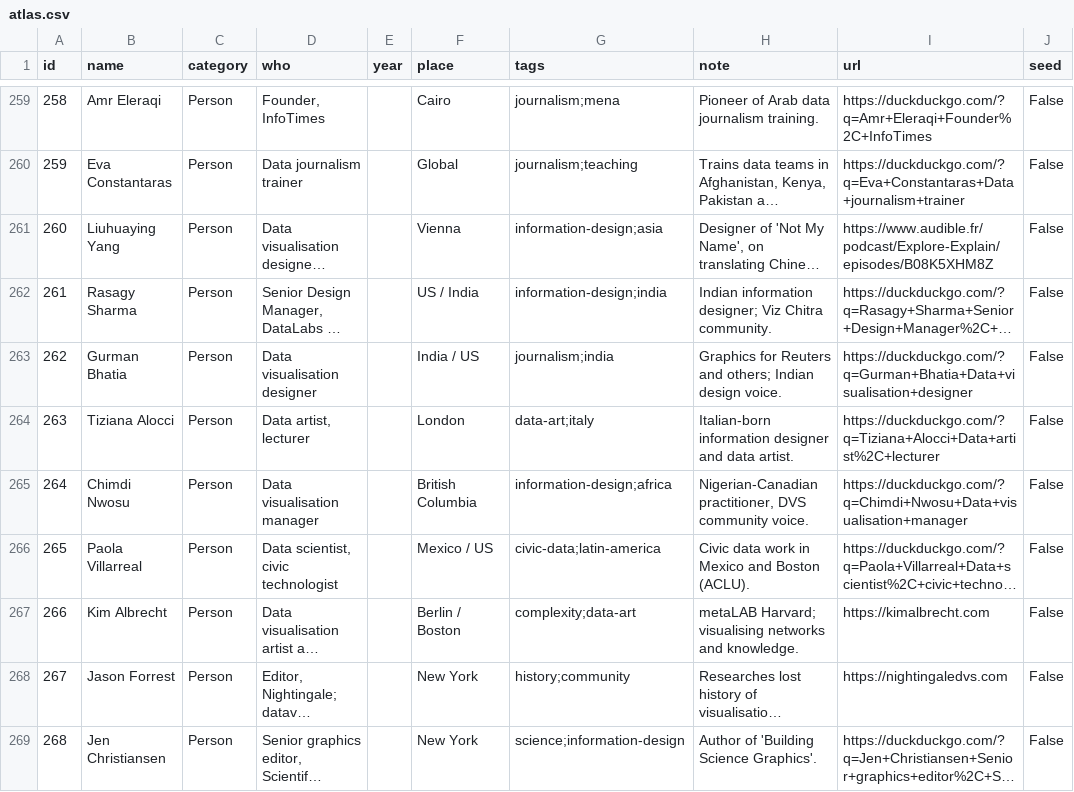
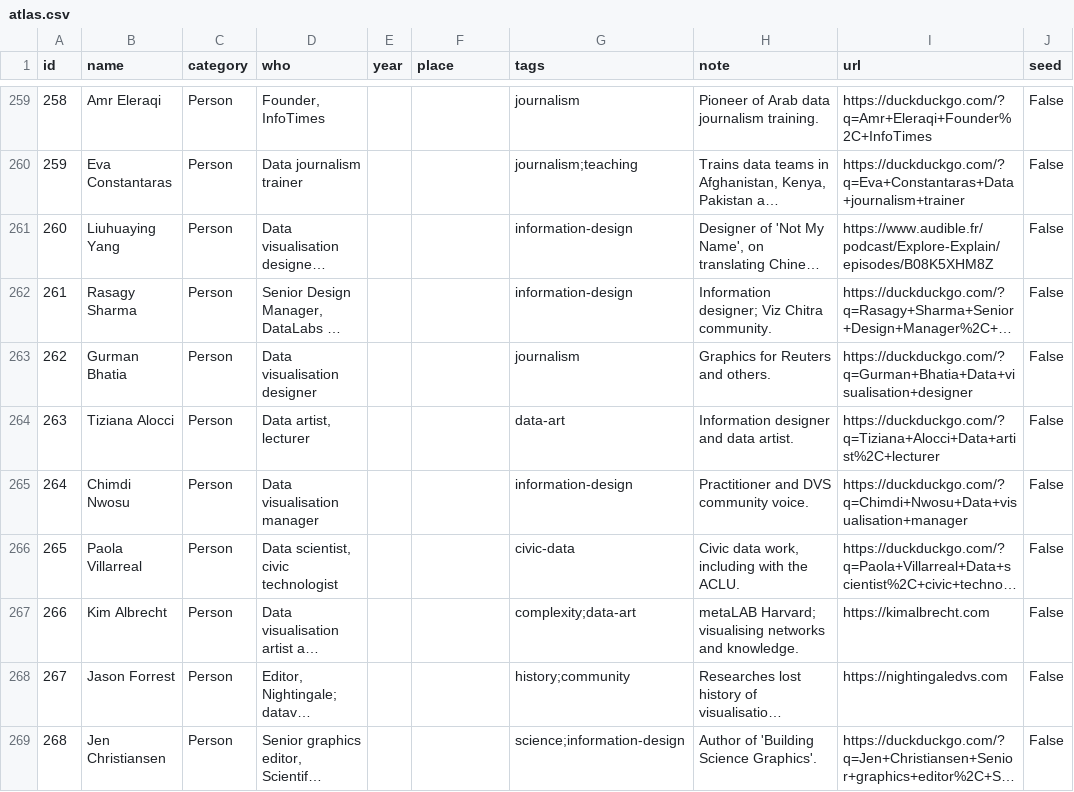
Before and after one commit to ContentContext/Data-Practice-Atlas, a CSV file: data/atlas.csv, drawn as a sheet; only a part is shown, gaps mark what is left out; long unchanged cells end in …; the diff covers the shown part only; the diff names each change by its address in the sheet, - before the commit and + after, or states it on an @@ line.

```diff
--- a/data/atlas.csv
+++ b/data/atlas.csv
-F259 (place): Cairo
+F259 (place): (empty)
-G259 (tags): journalism;mena
+G259 (tags): journalism
-F260 (place): Global
+F260 (place): (empty)
-F261 (place): Vienna
+F261 (place): (empty)
-G261 (tags): information-design;asia
+G261 (tags): information-design
-F262 (place): US / India
+F262 (place): (empty)
-G262 (tags): information-design;india
+G262 (tags): information-design
-H262 (note): Indian information designer; Viz…
+H262 (note): Information designer; Viz…
-F263 (place): India / US
+F263 (place): (empty)
-G263 (tags): journalism;india
+G263 (tags): journalism
-H263 (note): Graphics for Reuters and others; Indian design voice.
+H263 (note): Graphics for Reuters and others.
-F264 (place): London
+F264 (place): (empty)
-G264 (tags): data-art;italy
+G264 (tags): data-art
-H264 (note): Italian-born information designer and data artist.
+H264 (note): Information designer and data artist.
-F265 (place): British Columbia
+F265 (place): (empty)
-G265 (tags): information-design;africa
+G265 (tags): information-design
-H265 (note): Nigerian-Canadian practitioner, DVS community voice.
+H265 (note): Practitioner and DVS community voice.
-F266 (place): Mexico / US
+F266 (place): (empty)
-G266 (tags): civic-data;latin-america
+G266 (tags): civic-data
-H266 (note): Civic data work in Mexico and Boston (ACLU).
+H266 (note): Civic data work, including with the ACLU.
-F267 (place): Berlin / Boston
+F267 (place): (empty)
-F268:F269 (place): New York
+F268:F269 (place): (empty)
```
Also changed, not shown: 105 edited cells elsewhere in this file, 4 other files.
